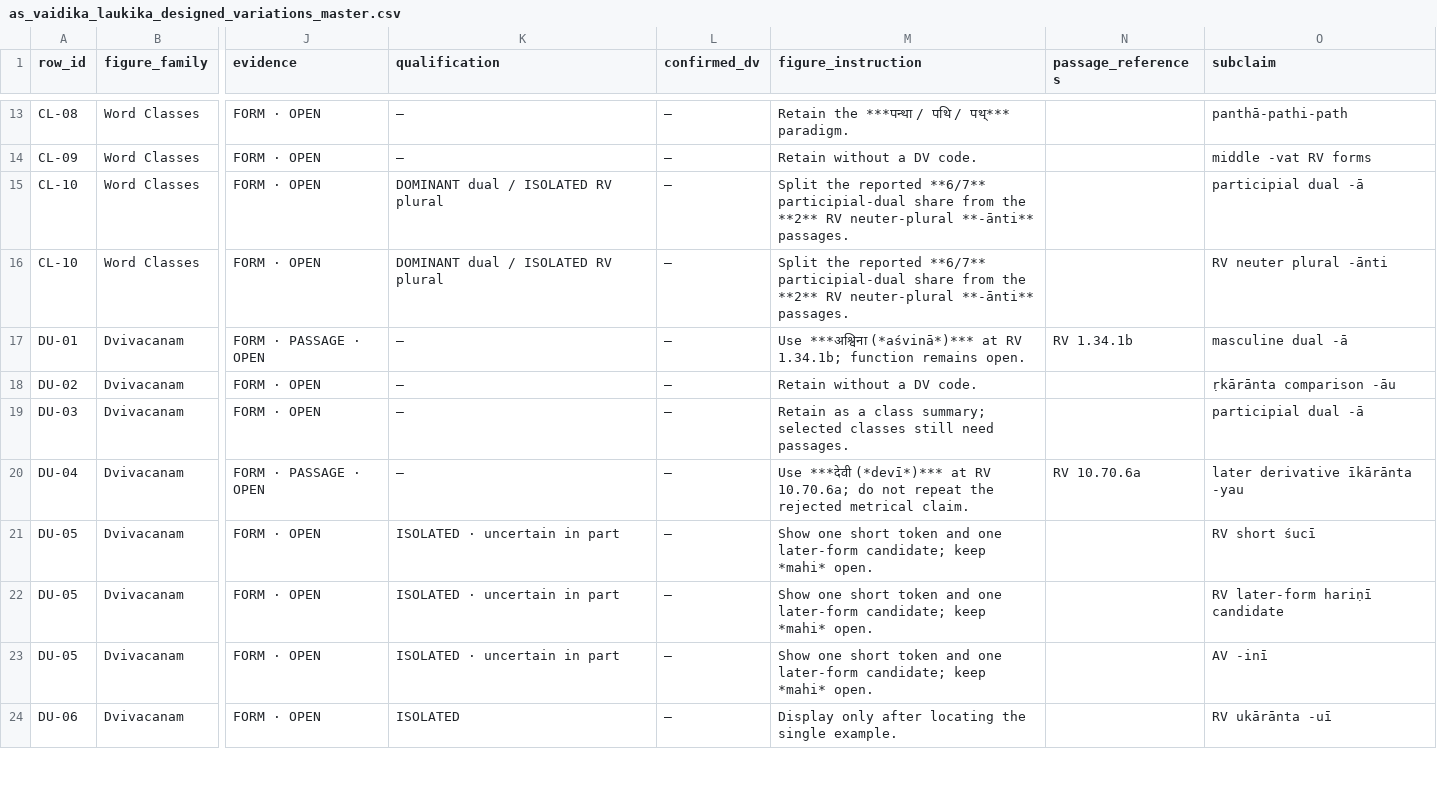
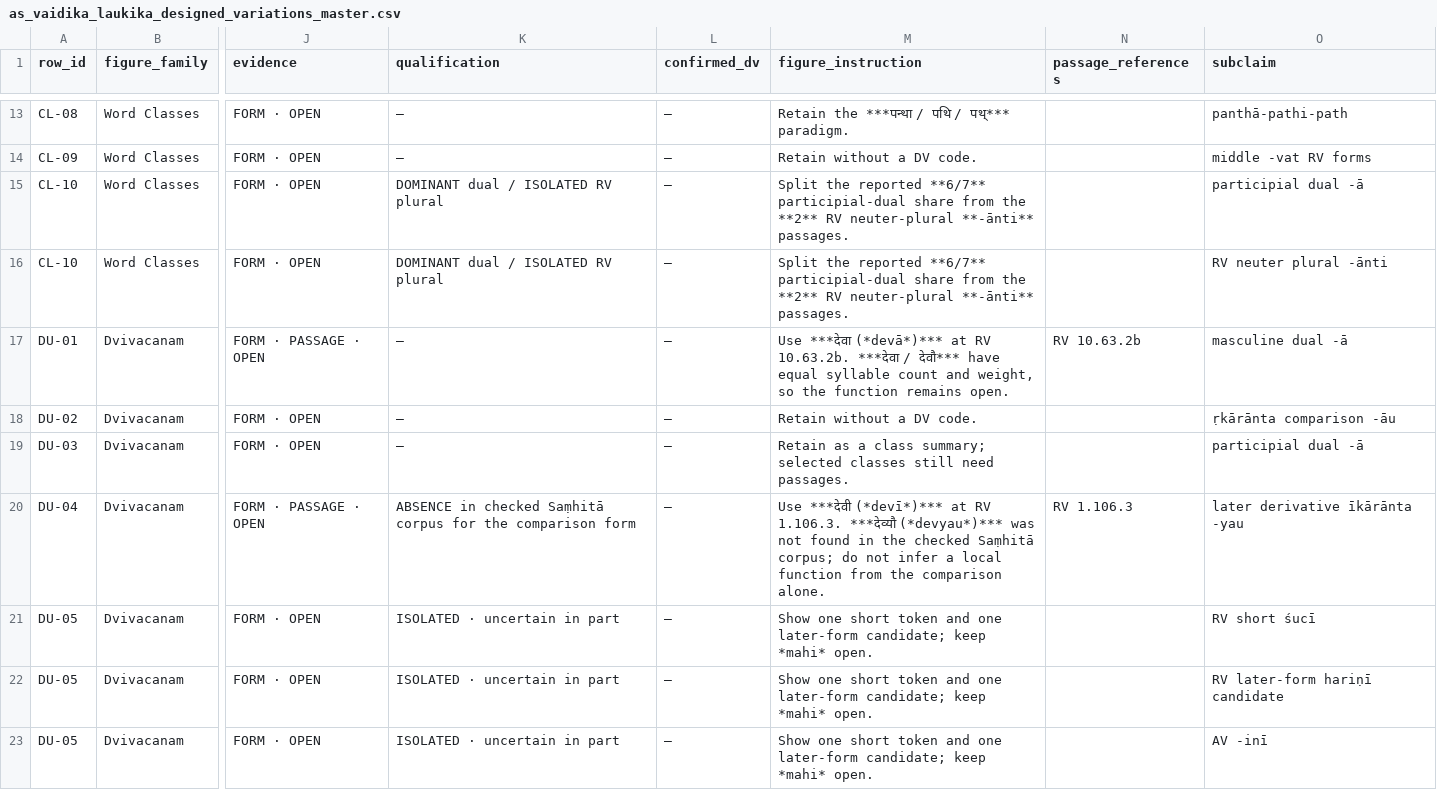
Before and after one commit to galeorhinus/projects, a CSV file: writing/books/atomicSanskrit/working/10_active/as_vaidika_laukika_designed_variations_master.csv, drawn as a sheet; only a part is shown, gaps mark what is left out; the shorter side is filled out with more unchanged rows; the diff covers the shown part only; the diff names each change by its address in the sheet, - before the commit and + after, or states it on an @@ line.

```diff
--- a/writing/books/atomicSanskrit/working/10_active/as_vaidika_laukika_designed_variations_master.csv
+++ b/writing/books/atomicSanskrit/working/10_active/as_vaidika_laukika_designed_variations_master.csv
-M17 (figure_instruction): Use ***अश्विना (*aśvinā*)*** at RV 1.34.1b; function remains…
+M17 (figure_instruction): Use ***देवा (*devā*)*** at RV 10.63.2b. ***देवा / देवौ*** have equal syllable count and weight, so the function remains…
-N17 (passage_references): RV 1.34.1b
+N17 (passage_references): RV 10.63.2b
-K20 (qualification): —
+K20 (qualification): ABSENCE in checked Saṃhitā corpus for the comparison form
-M20 (figure_instruction): …at RV 10.70.6a; do not repeat the rejected metrical claim.
+M20 (figure_instruction): …at RV 1.106.3. ***देव्यौ (*devyau*)*** was not found in the checked Saṃhitā corpus; do not infer a local function from the comparison alone.
-N20 (passage_references): RV 10.70.6a
+N20 (passage_references): RV 1.106.3
```
Also changed, not shown: 30 edited cells elsewhere in this file, 44 other files.
